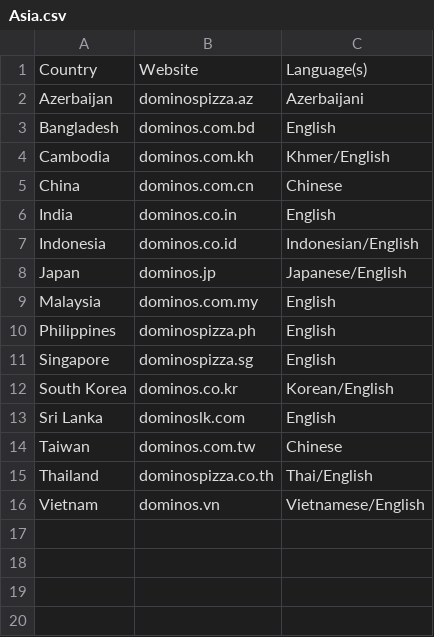
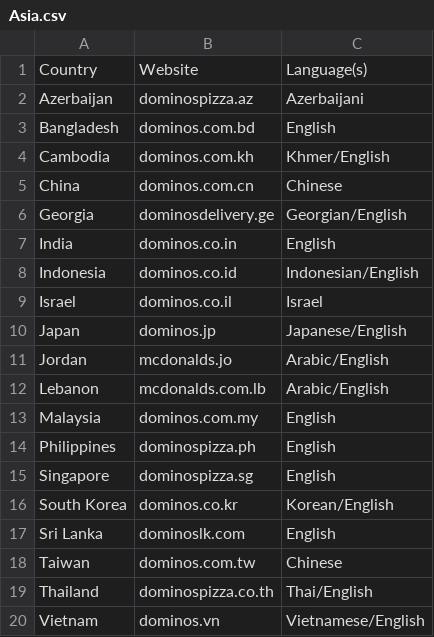
Before and after one commit to OliverDeBrisbane/Fast-Food-Franchises, a CSV file: Dominos/Asia.csv, drawn as a sheet.

Commit message:
Update Asia.csv

```diff
--- a/Dominos/Asia.csv
+++ b/Dominos/Asia.csv
@@ -5,5 +5,9 @@ Cambodia,dominos.com.kh,Khmer/English
 China,dominos.com.cn,Chinese
+Georgia,dominosdelivery.ge,Georgian/English
 India,dominos.co.in,English
 Indonesia,dominos.co.id,Indonesian/English
+Israel,dominos.co.il,Israel
 Japan,dominos.jp,Japanese/English
+Jordan,mcdonalds.jo,Arabic/English
+Lebanon,mcdonalds.com.lb,Arabic/English
 Malaysia,dominos.com.my,English
```
